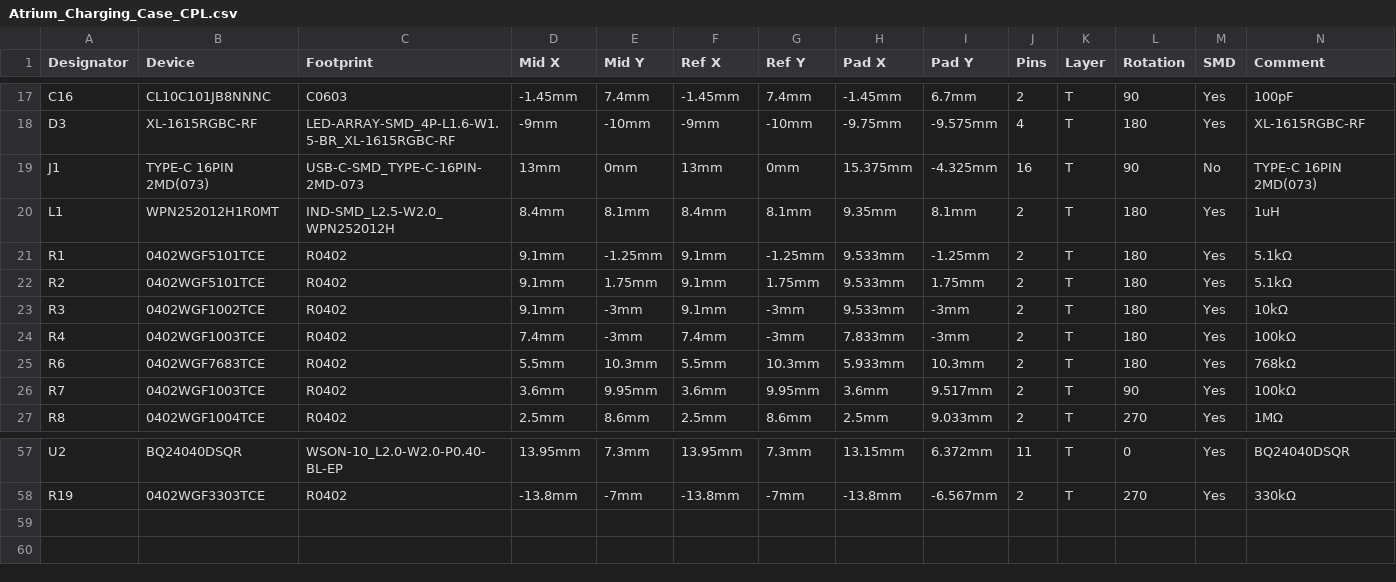
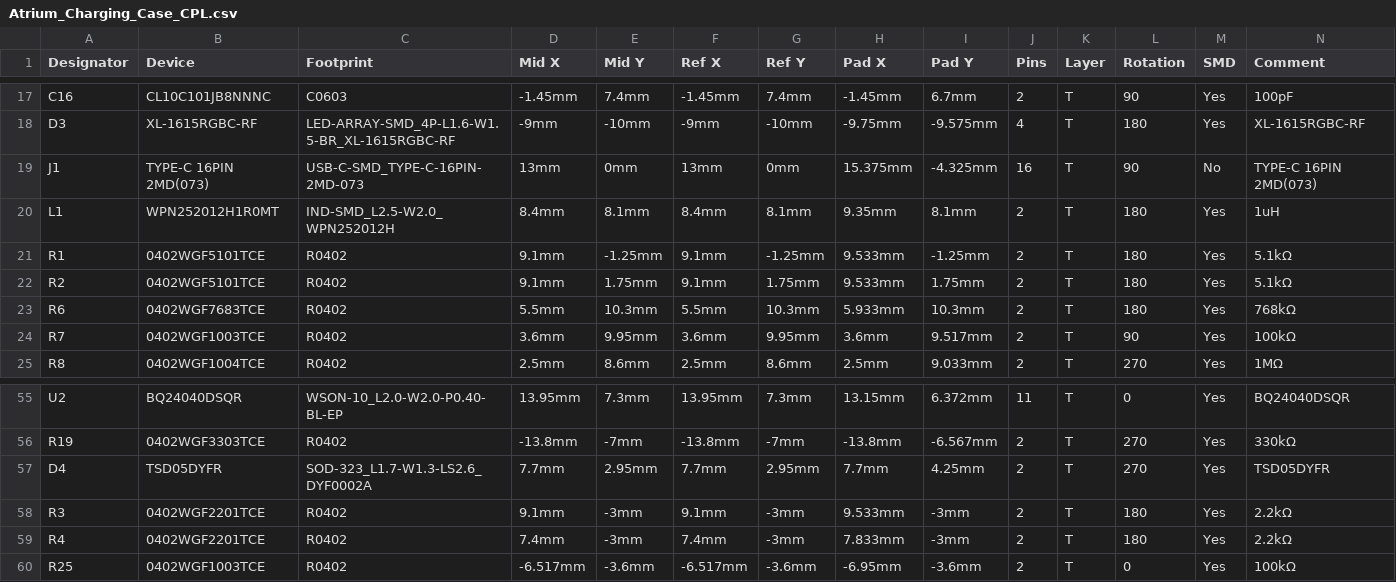
Before and after one commit to Het-Bhavsar/Atrium, a CSV file: hardware/case/charging-case/production/Atrium_Charging_Case_CPL.csv, drawn as a sheet; only a part is shown, gaps mark what is left out; removed rows and columns are numbered as before the commit, all else as after; rows hold the shown columns only; the diff names each change by its address in the sheet, - before the commit and + after, or states it on an @@ line.

Commit message:
Power caps to 10 uF 0402, case VBUS TVS and USB-detect fix, SWD DIR pull-down, titled schematics
- Power island: C50 (VIN) and C52 (CELL_P) go from 1 uF 0201 to 10 uF 10 V 0402
  (CL05A106MP5NUNC, C315248), about 2 uF left at 5.3 V. C52 now stands vertical on the
  bottom between the clamp band and R51; the through GND via beside it moved to (3.20, 1.62)
  and its old microvia is gone. All 20 power copies on the panel carry the same change.
  DRC 0 on the island and the panel.
- Case: D4 TSD05DYFR (C22396185) from VBUS to GND beside C1. R3/R4 are now 2.2k (C25879),
  so up to 60 uA of D1 reverse leakage reads 0.13 V at PC1 instead of a false USB detect.
  R25 100k (C25741) holds U6 DIR low from power-up; the SWDIO_DIR via moved 0.6 mm down
  to make room.
- Crystal: NDK's NX1612SA 32 MHz 8 pF spec gives C0 0.54 pF and ESR 60 ohm max, inside
  Nordic's 100 ohm limit for C0 <= 3 pF; the part stays.
- Radio, power and flex schematics redrawn in titled functional blocks; the case sheet is
  re-spaced so no text overlaps.
- Re-exported every affected deliverable: Gerbers (fine-pitch paste patch), IPC, BOM, CPL,
  STEP, PcbDoc, SchDoc, PDFs, renders, panel BOM/CPL/render/README, epro2. Open item O-49.

```diff
--- a/hardware/case/charging-case/production/Atrium_Charging_Case_CPL.csv
+++ b/hardware/case/charging-case/production/Atrium_Charging_Case_CPL.csv
-row 23: R3 | 0402WGF1002TCE | R0402 | 9.1mm | -3mm | 9.1mm | -3mm | 9.533mm | -3mm | 2 | T | 180 | Yes | 10kΩ
-row 24: R4 | 0402WGF1003TCE | R0402 | 7.4mm | -3mm | 7.4mm | -3mm | 7.833mm | -3mm | 2 | T | 180 | Yes | 100kΩ
+row 57: D4 | TSD05DYFR | SOD-323_L1.7-W1.3-LS2.6_DYF0002A | 7.7mm | 2.95mm | 7.7mm | 2.95mm | 7.7mm | 4.25mm | 2 | T | 270 | Yes | TSD05DYFR
+row 58: R3 | 0402WGF2201TCE | R0402 | 9.1mm | -3mm | 9.1mm | -3mm | 9.533mm | -3mm | 2 | T | 180 | Yes | 2.2kΩ
+row 59: R4 | 0402WGF2201TCE | R0402 | 7.4mm | -3mm | 7.4mm | -3mm | 7.833mm | -3mm | 2 | T | 180 | Yes | 2.2kΩ
+row 60: R25 | 0402WGF1003TCE | R0402 | -6.517mm | -3.6mm | -6.517mm | -3.6mm | -6.95mm | -3.6mm | 2 | T | 0 | Yes | 100kΩ
```
Also changed, not shown: hardware/case/charging-case/production/Atrium_Charging_Case_BOM.csv, hardware/pod/islands-panel/Pod_Islands_Panel_BOM.csv, 43 other files.
